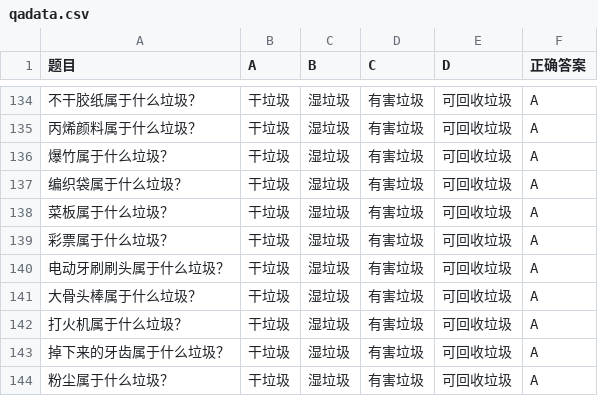
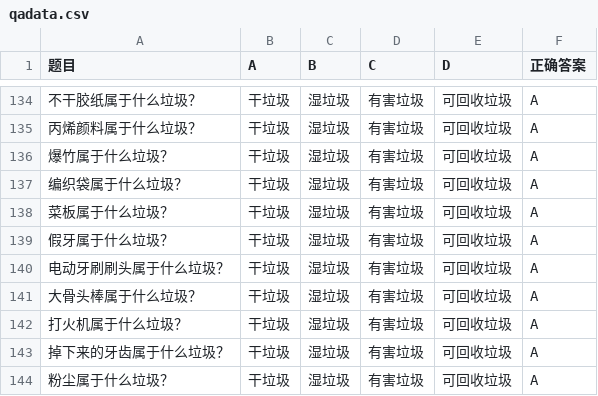
Before and after one commit to YicongCao/MdgameScriptGen, a CSV file: 垃圾分类/qadata.csv, drawn as a sheet; only a part is shown, gaps mark what is left out; the diff names each change by its address in the sheet, - before the commit and + after, or states it on an @@ line.

```diff
--- a/垃圾分类/qadata.csv
+++ b/垃圾分类/qadata.csv
-A139 (题目): 彩票属于什么垃圾？
+A139 (题目): 假牙属于什么垃圾？
```
Also changed, not shown: 哔哩哔哩/qadata.csv, 4 other files.
